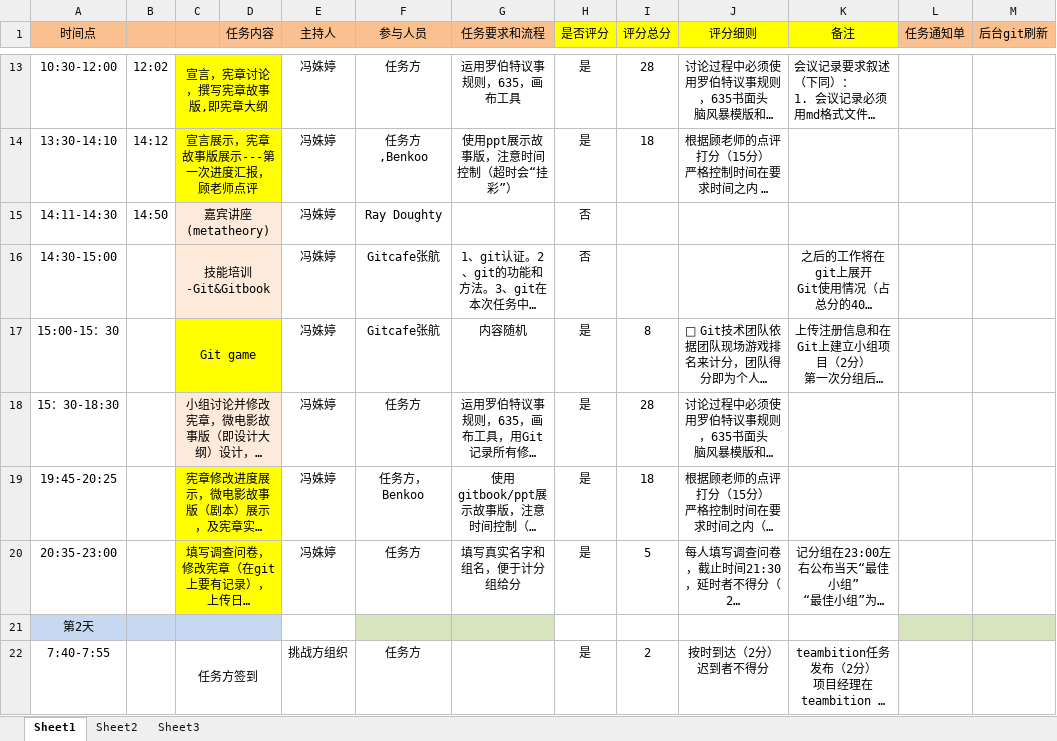
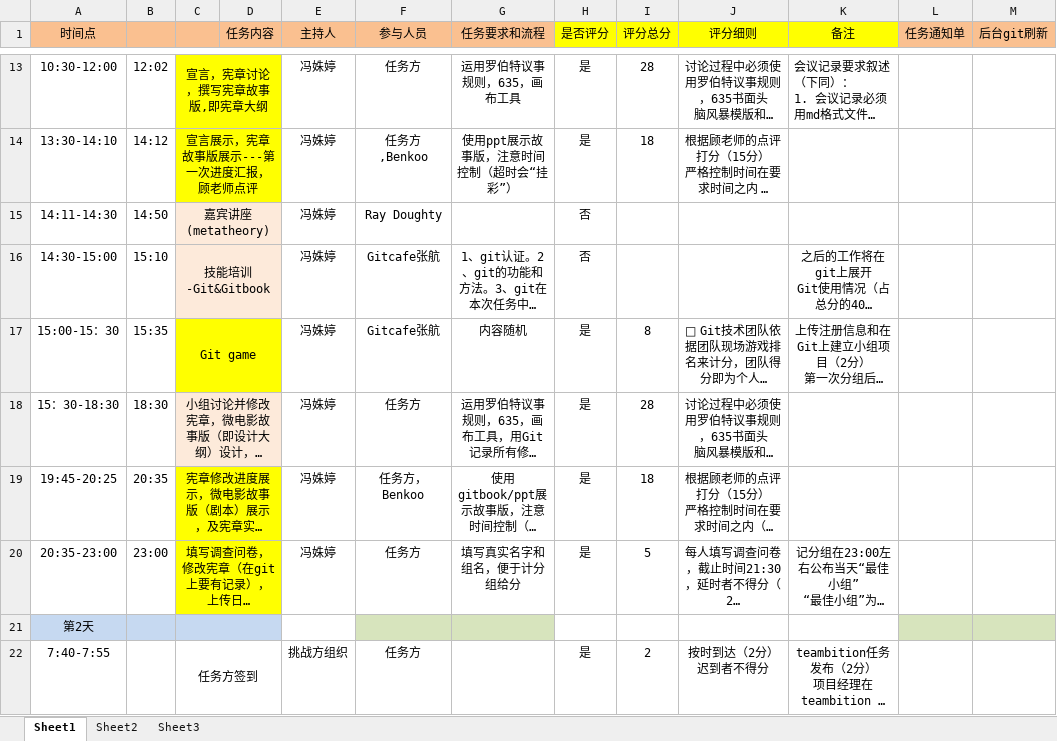
Before and after one commit to lanvana/2015-Tsinghua-XLP-CDT, an Excel workbook: Admin/201501XLP_Manual_DPC_tracker.xlsx, sheet Sheet1, drawn as a sheet; only a part is shown, gaps mark what is left out; long unchanged cells end in …; values as stored, in another font and other column widths than the file's, no borders; the diff names each change by its address in the sheet, - before the commit and + after, or states it on an @@ line.

Commit message:
update DPC tracker

```diff
--- a/Admin/201501XLP_Manual_DPC_tracker.xlsx (sheet Sheet1)
+++ b/Admin/201501XLP_Manual_DPC_tracker.xlsx (sheet Sheet1)
-B16: (empty)
+B16: 15:10
-B17: (empty)
+B17: 15:35
-B18: (empty)
+B18: 18:30
-B19: (empty)
+B19: 20:35
-B20: (empty)
+B20: 23:00
```
